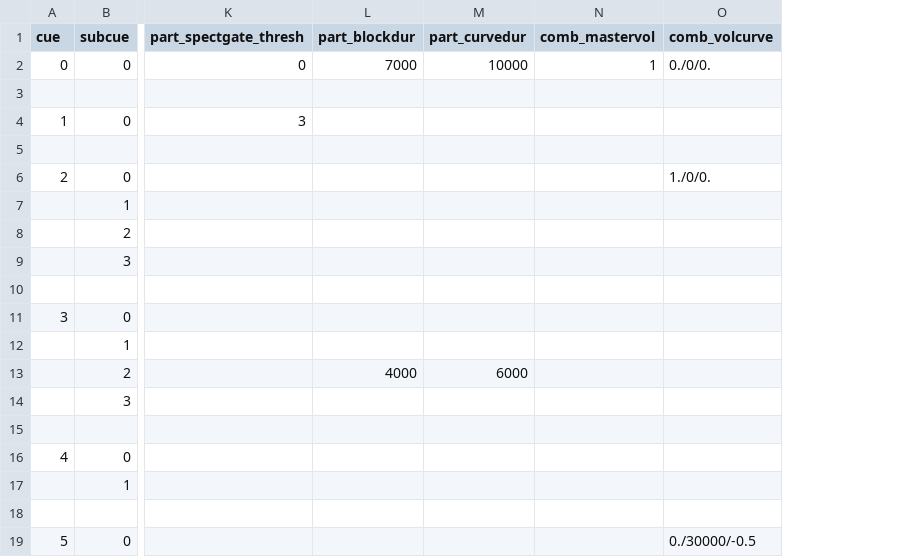
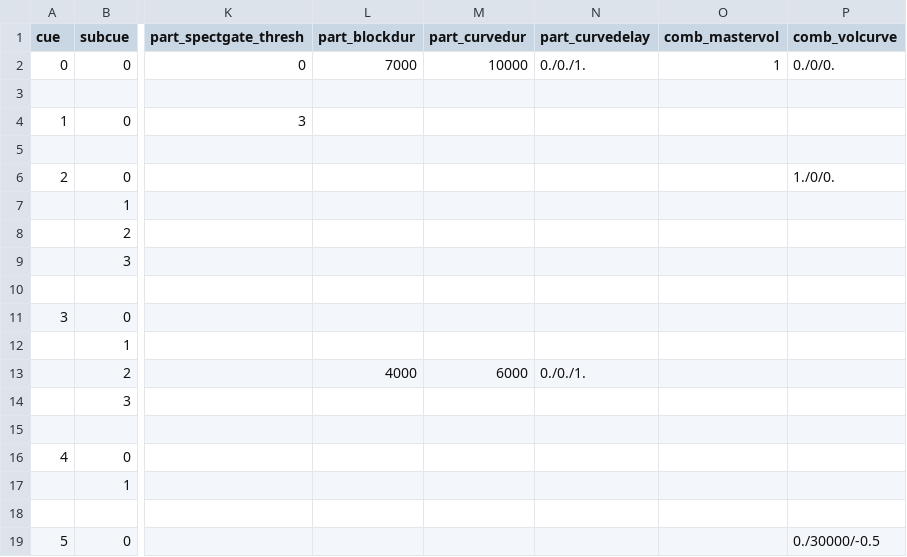
Before and after one commit to kumezaki/asif, a CSV file: Kogarashi Score.csv, drawn as a sheet; only a part is shown, gaps mark what is left out; the diff names each change by its address in the sheet, - before the commit and + after, or states it on an @@ line.

```diff
--- a/Kogarashi Score.csv
+++ b/Kogarashi Score.csv
+column N (part_curvedelay), rows 2-13: 0./0./1. |  |  |  |  |  |  |  |  |  |  | 0./0./1.
```
Also changed, not shown: kog_score.csv, 7 other files.
